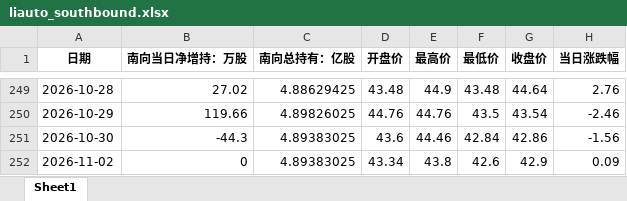
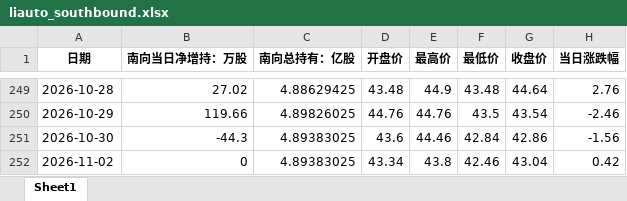
Before and after one commit to laoshi1991/liauto_information, an Excel workbook: liauto_southbound.xlsx, sheet Sheet1, drawn as a sheet; only a part is shown, gaps mark what is left out; values as stored, in another font and other column widths than the file's, no borders; the diff names each change by its address in the sheet, - before the commit and + after, or states it on an @@ line.

```diff
--- a/liauto_southbound.xlsx (sheet Sheet1)
+++ b/liauto_southbound.xlsx (sheet Sheet1)
-F252 (最低价): 42.6
+F252 (最低价): 42.46
-G252 (收盘价): 42.9
+G252 (收盘价): 43.04
-H252 (当日涨跌幅): 0.09
+H252 (当日涨跌幅): 0.42
```
